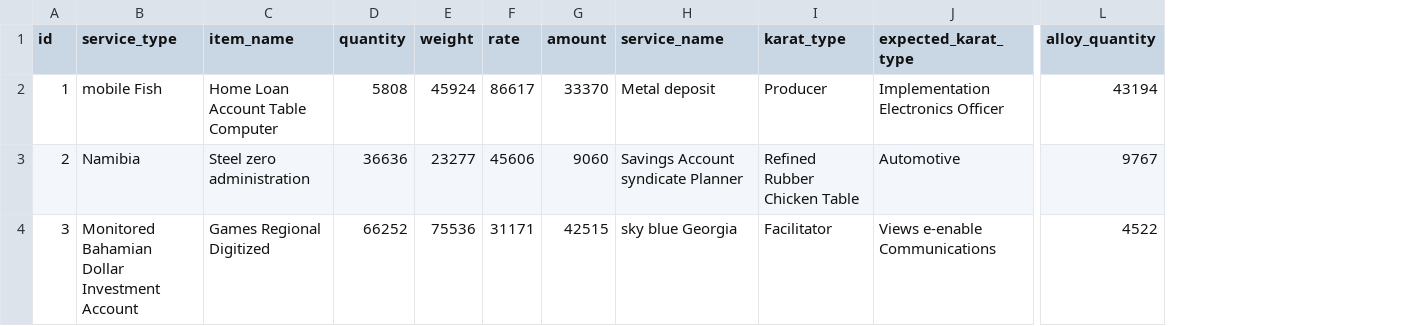
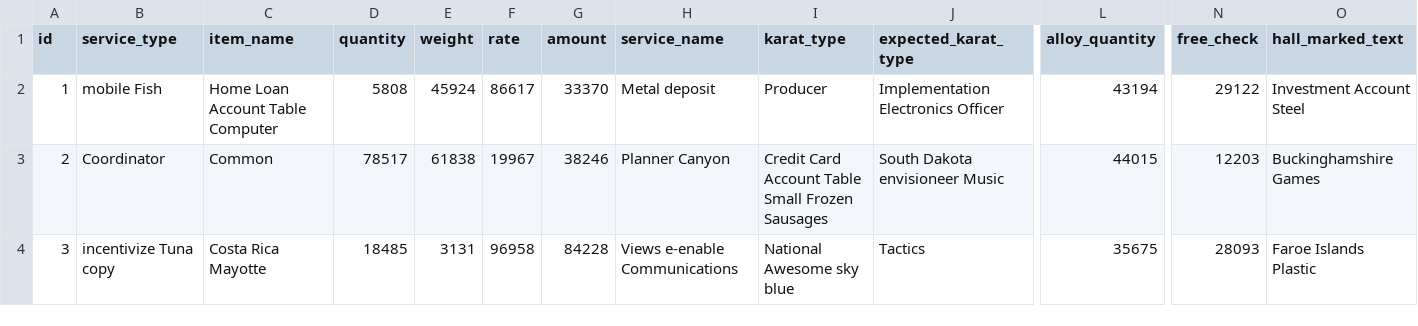
Before and after one commit to meftaul/aurum, a CSV file: src/main/resources/config/liquibase/fake-data/aurum_service.csv, drawn as a sheet; only a part is shown, gaps mark what is left out; the diff covers the shown part only; the diff names each change by its address in the sheet, - before the commit and + after, or states it on an @@ line.

Commit message:
two new field added in AurumService table

```diff
--- a/src/main/resources/config/liquibase/fake-data/aurum_service.csv
+++ b/src/main/resources/config/liquibase/fake-data/aurum_service.csv
+column N (free_check), rows 2-4: 29122 | 12203 | 28093
+column O (hall_marked_text), rows 2-4: Investment Account Steel | Buckinghamshire Games | Faroe Islands Plastic
-B3 (service_type): Namibia
+B3 (service_type): Coordinator
-C3 (item_name): Steel zero administration
+C3 (item_name): Common
-D3 (quantity): 36636
+D3 (quantity): 78517
-E3 (weight): 23277
+E3 (weight): 61838
-F3 (rate): 45606
+F3 (rate): 19967
-G3 (amount): 9060
+G3 (amount): 38246
-H3 (service_name): Savings Account syndicate Planner
+H3 (service_name): Planner Canyon
-I3 (karat_type): Refined Rubber Chicken Table
+I3 (karat_type): Credit Card Account Table Small Frozen Sausages
-J3 (expected_karat_type): Automotive
+J3 (expected_karat_type): South Dakota envisioneer Music
-L3 (alloy_quantity): 9767
+L3 (alloy_quantity): 44015
-B4 (service_type): Monitored Bahamian Dollar Investment Account
+B4 (service_type): incentivize Tuna copy
-C4 (item_name): Games Regional Digitized
+C4 (item_name): Costa Rica Mayotte
-D4 (quantity): 66252
+D4 (quantity): 18485
-E4 (weight): 75536
+E4 (weight): 3131
-F4 (rate): 31171
+F4 (rate): 96958
-G4 (amount): 42515
+G4 (amount): 84228
-H4 (service_name): sky blue Georgia
+H4 (service_name): Views e-enable Communications
-I4 (karat_type): Facilitator
+I4 (karat_type): National Awesome sky blue
-J4 (expected_karat_type): Views e-enable Communications
+J4 (expected_karat_type): Tactics
-L4 (alloy_quantity): 4522
+L4 (alloy_quantity): 35675
```
Also changed, not shown: 83 edited cells elsewhere in this file, 10 other files.
